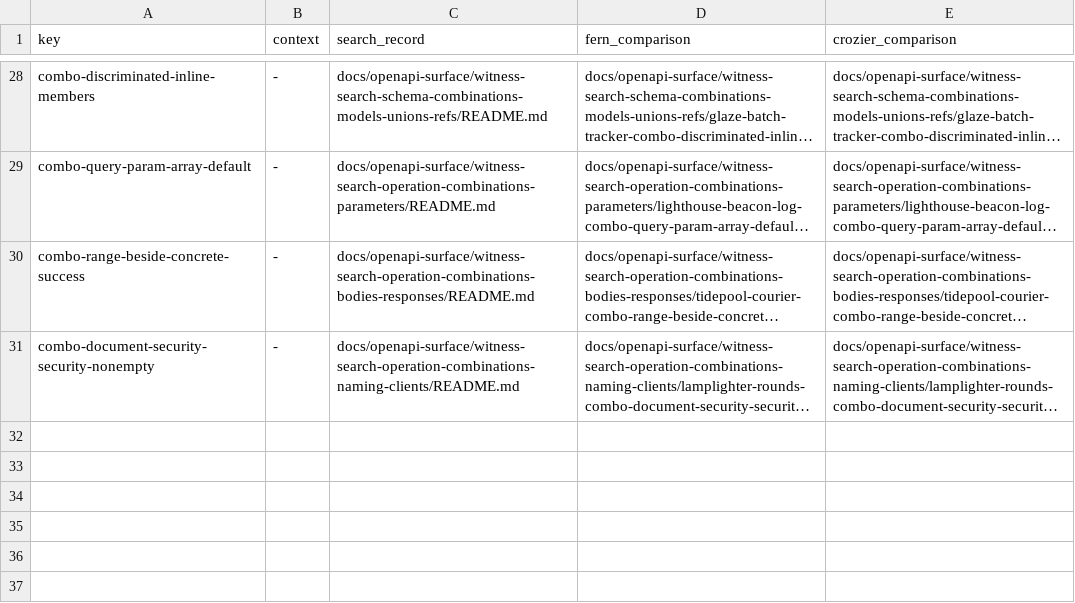
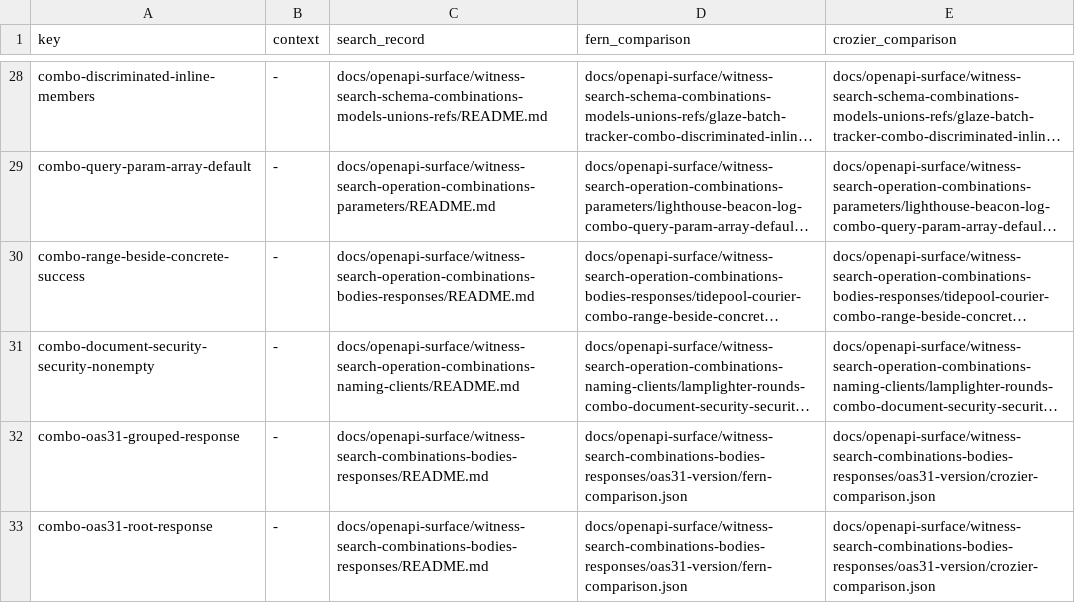
Before and after one commit to nickderobertis/crozier, a TSV file: docs/openapi-surface/output-insensitive.tsv, drawn as a sheet; only a part is shown, gaps mark what is left out; long unchanged cells end in …; the diff names each change by its address in the sheet, - before the commit and + after, or states it on an @@ line.

```diff
--- a/docs/openapi-surface/output-insensitive.tsv
+++ b/docs/openapi-surface/output-insensitive.tsv
+row 32: combo-oas31-grouped-response | - | docs/openapi-surface/witness-search-combinations-bodies-responses/README.md | docs/openapi-surface/witness-search-combinations-bodies-responses/oas31-version/fern-comparison.json | docs/openapi-surface/witness-search-combinations-bodies-responses/oas31-version/crozier-comparison.json
+row 33: combo-oas31-root-response | - | docs/openapi-surface/witness-search-combinations-bodies-responses/README.md | docs/openapi-surface/witness-search-combinations-bodies-responses/oas31-version/fern-comparison.json | docs/openapi-surface/witness-search-combinations-bodies-responses/oas31-version/crozier-comparison.json
```
Also changed, not shown: docs/openapi-surface/combination-cooccurrence.tsv, docs/openapi-surface/golden-reach-sites.tsv, 40 other files.
